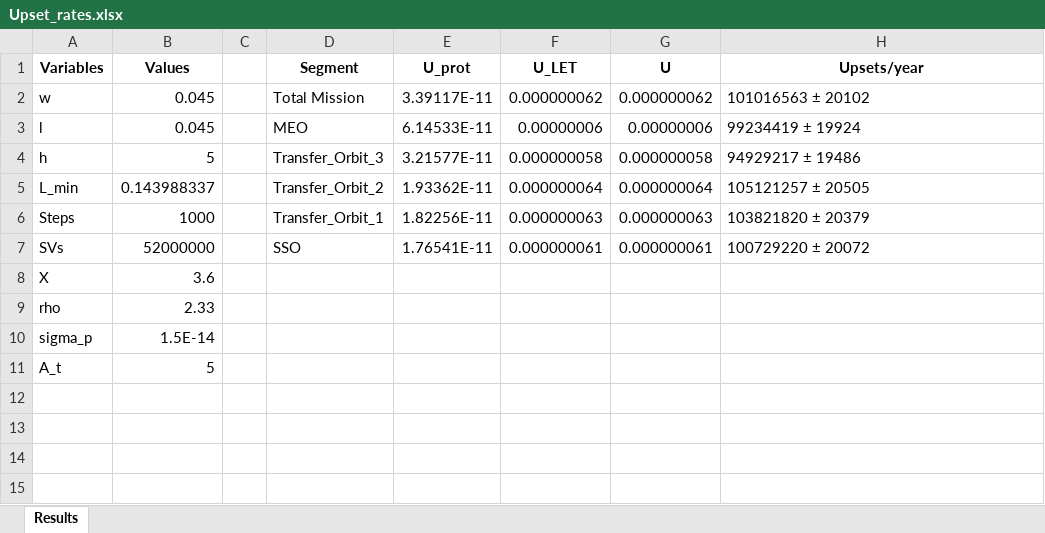
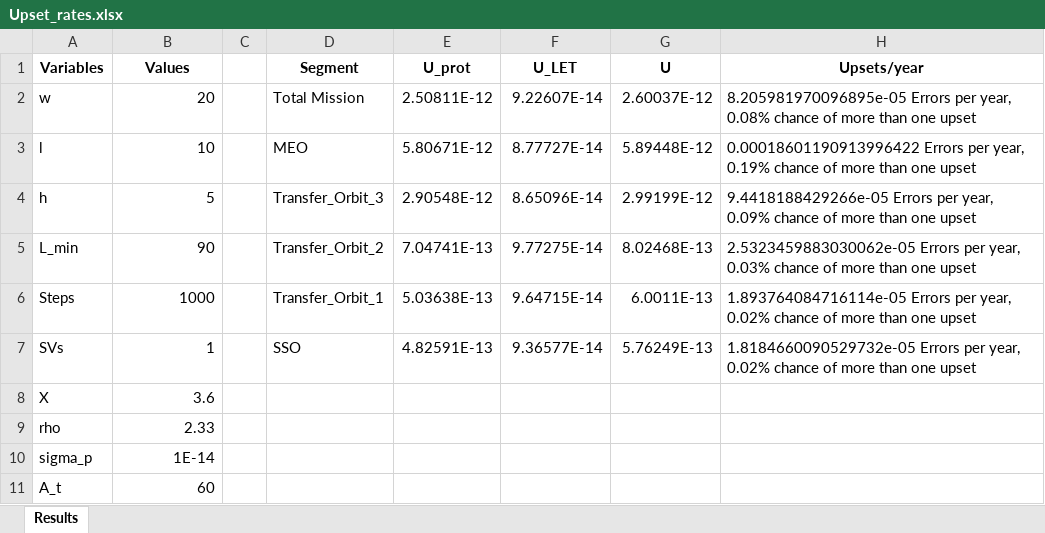
Before and after one commit to tobiasKurz1/BA, an Excel workbook: LET Latchup Calculation Tool/Upset_rates.xlsx, sheet Results, drawn as a sheet; values as stored, in another font and other column widths than the file's, no borders; the diff names each change by its address in the sheet, - before the commit and + after, or states it on an @@ line.

```diff
--- a/LET Latchup Calculation Tool/Upset_rates.xlsx (sheet Results)
+++ b/LET Latchup Calculation Tool/Upset_rates.xlsx (sheet Results)
-B2 (Values): 0.045
+B2 (Values): 20
-E2 (U_prot): 3.39117E-11
+E2 (U_prot): 2.50811E-12
-F2 (U_LET): 0.000000062
+F2 (U_LET): 9.22607E-14
-G2 (U): 0.000000062
+G2 (U): 2.60037E-12
-H2 (Upsets/year): 101016563 ± 20102
+H2 (Upsets/year): 8.205981970096895e-05 Errors per year, 0.08% chance of more than one upset
-B3 (Values): 0.045
+B3 (Values): 10
-E3 (U_prot): 6.14533E-11
+E3 (U_prot): 5.80671E-12
-F3 (U_LET): 0.00000006
+F3 (U_LET): 8.77727E-14
-G3 (U): 0.00000006
+G3 (U): 5.89448E-12
-H3 (Upsets/year): 99234419 ± 19924
+H3 (Upsets/year): 0.00018601190913996422 Errors per year, 0.19% chance of more than one upset
-E4 (U_prot): 3.21577E-11
+E4 (U_prot): 2.90548E-12
-F4 (U_LET): 0.000000058
+F4 (U_LET): 8.65096E-14
-G4 (U): 0.000000058
+G4 (U): 2.99199E-12
-H4 (Upsets/year): 94929217 ± 19486
+H4 (Upsets/year): 9.4418188429266e-05 Errors per year, 0.09% chance of more than one upset
-B5 (Values): 0.143988337
+B5 (Values): 90
-E5 (U_prot): 1.93362E-11
+E5 (U_prot): 7.04741E-13
-F5 (U_LET): 0.000000064
+F5 (U_LET): 9.77275E-14
-G5 (U): 0.000000064
+G5 (U): 8.02468E-13
-H5 (Upsets/year): 105121257 ± 20505
+H5 (Upsets/year): 2.5323459883030062e-05 Errors per year, 0.03% chance of more than one upset
-E6 (U_prot): 1.82256E-11
+E6 (U_prot): 5.03638E-13
-F6 (U_LET): 0.000000063
+F6 (U_LET): 9.64715E-14
-G6 (U): 0.000000063
+G6 (U): 6.0011E-13
-H6 (Upsets/year): 103821820 ± 20379
+H6 (Upsets/year): 1.893764084716114e-05 Errors per year, 0.02% chance of more than one upset
-B7 (Values): 52000000
+B7 (Values): 1
-E7 (U_prot): 1.76541E-11
+E7 (U_prot): 4.82591E-13
-F7 (U_LET): 0.000000061
+F7 (U_LET): 9.36577E-14
-G7 (U): 0.000000061
+G7 (U): 5.76249E-13
-H7 (Upsets/year): 100729220 ± 20072
+H7 (Upsets/year): 1.8184660090529732e-05 Errors per year, 0.02% chance of more than one upset
-B10 (Values): 1.5E-14
+B10 (Values): 1E-14
-B11 (Values): 5
+B11 (Values): 60
```
Also changed, not shown: 4 other files.
